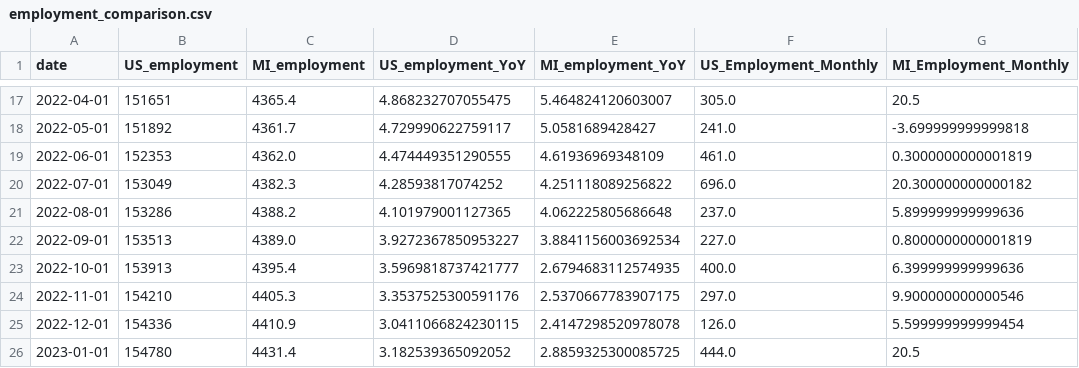
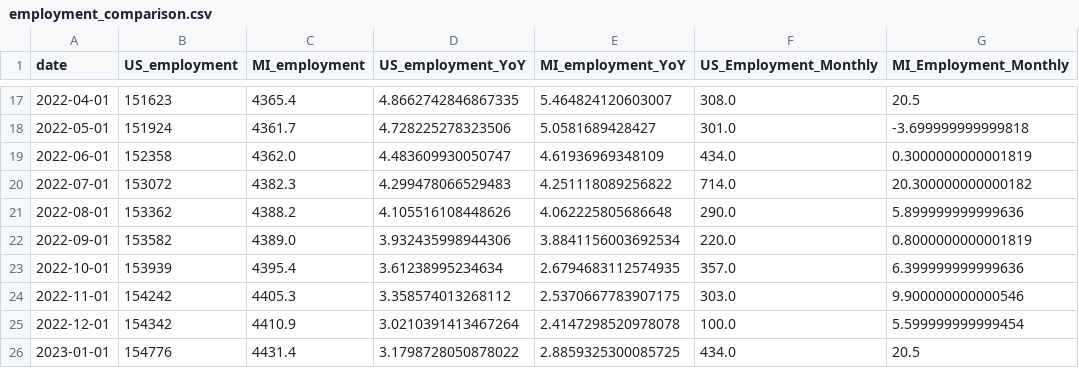
Before and after one commit to ChrisHolman-Econ/Econ-Dashboard-2026, a CSV file: data/processed/employment_comparison.csv, drawn as a sheet; only a part is shown, gaps mark what is left out; the diff covers the shown part only.

```diff
--- a/data/processed/employment_comparison.csv
+++ b/data/processed/employment_comparison.csv
@@ -17,10 +17,10 @@ date,US_employment,MI_employment,US_employment_YoY,MI_employment_YoY,US_Employme
-2022-04-01,151651,4365.4,4.868232707055475,5.464824120603007,305.0,20.5
-2022-05-01,151892,4361.7,4.729990622759117,5.0581689428427,241.0,-3.699999999999818
-2022-06-01,152353,4362.0,4.474449351290555,4.61936969348109,461.0,0.3000000000001819
-2022-07-01,153049,4382.3,4.28593817074252,4.251118089256822,696.0,20.300000000000182
-2022-08-01,153286,4388.2,4.101979001127365,4.062225805686648,237.0,5.899999999999636
-2022-09-01,153513,4389.0,3.9272367850953227,3.8841156003692534,227.0,0.8000000000001819
-2022-10-01,153913,4395.4,3.5969818737421777,2.6794683112574935,400.0,6.399999999999636
-2022-11-01,154210,4405.3,3.3537525300591176,2.5370667783907175,297.0,9.900000000000546
-2022-12-01,154336,4410.9,3.0411066824230115,2.4147298520978078,126.0,5.599999999999454
-2023-01-01,154780,4431.4,3.182539365092052,2.8859325300085725,444.0,20.5
+2022-04-01,151623,4365.4,4.8662742846867335,5.464824120603007,308.0,20.5
+2022-05-01,151924,4361.7,4.728225278323506,5.0581689428427,301.0,-3.699999999999818
+2022-06-01,152358,4362.0,4.483609930050747,4.61936969348109,434.0,0.3000000000001819
+2022-07-01,153072,4382.3,4.299478066529483,4.251118089256822,714.0,20.300000000000182
+2022-08-01,153362,4388.2,4.105516108448626,4.062225805686648,290.0,5.899999999999636
+2022-09-01,153582,4389.0,3.932435998944306,3.8841156003692534,220.0,0.8000000000001819
+2022-10-01,153939,4395.4,3.61238995234634,2.6794683112574935,357.0,6.399999999999636
+2022-11-01,154242,4405.3,3.358574013268112,2.5370667783907175,303.0,9.900000000000546
+2022-12-01,154342,4410.9,3.0210391413467264,2.4147298520978078,100.0,5.599999999999454
+2023-01-01,154776,4431.4,3.1798728050878022,2.8859325300085725,434.0,20.5
```
Also changed, not shown: 1 added row and 135 edited cells elsewhere in this file, data/processed/unemployment_comparison.csv.
